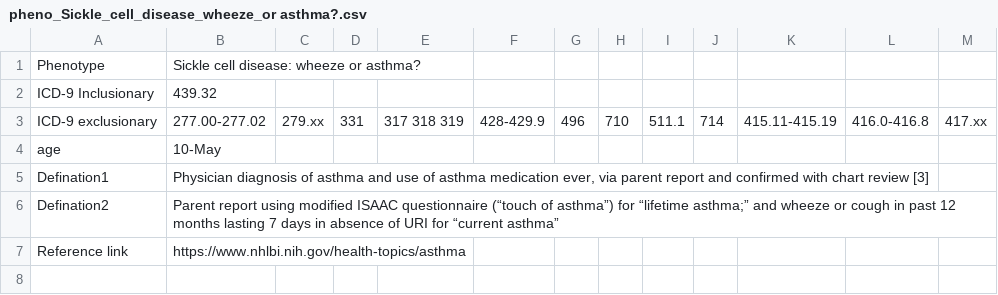
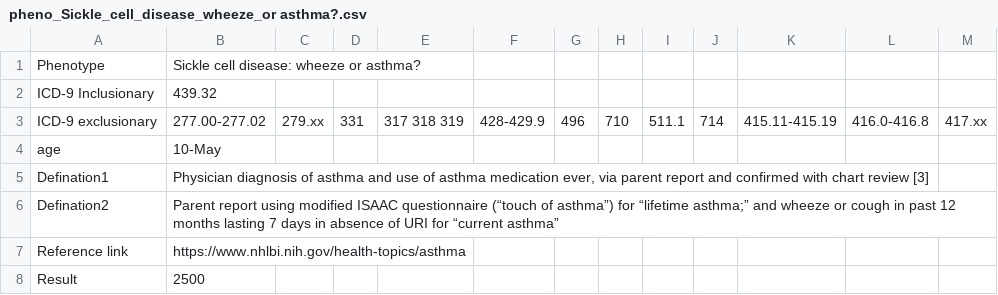
Before and after one commit to rehanrasool/hubble, a CSV file: phenotypes/pheno_Sickle_cell_disease_wheeze_or asthma?.csv, drawn as a sheet; the diff names each change by its address in the sheet, - before the commit and + after, or states it on an @@ line.

```diff
--- a/phenotypes/pheno_Sickle_cell_disease_wheeze_or asthma?.csv
+++ b/phenotypes/pheno_Sickle_cell_disease_wheeze_or asthma?.csv
+row 8: Result | 2500
```
Also changed, not shown: phenotypes/Pheno_ADHD.csv, phenotypes/pheno_Asthma_patients.csv, 3 other files.
